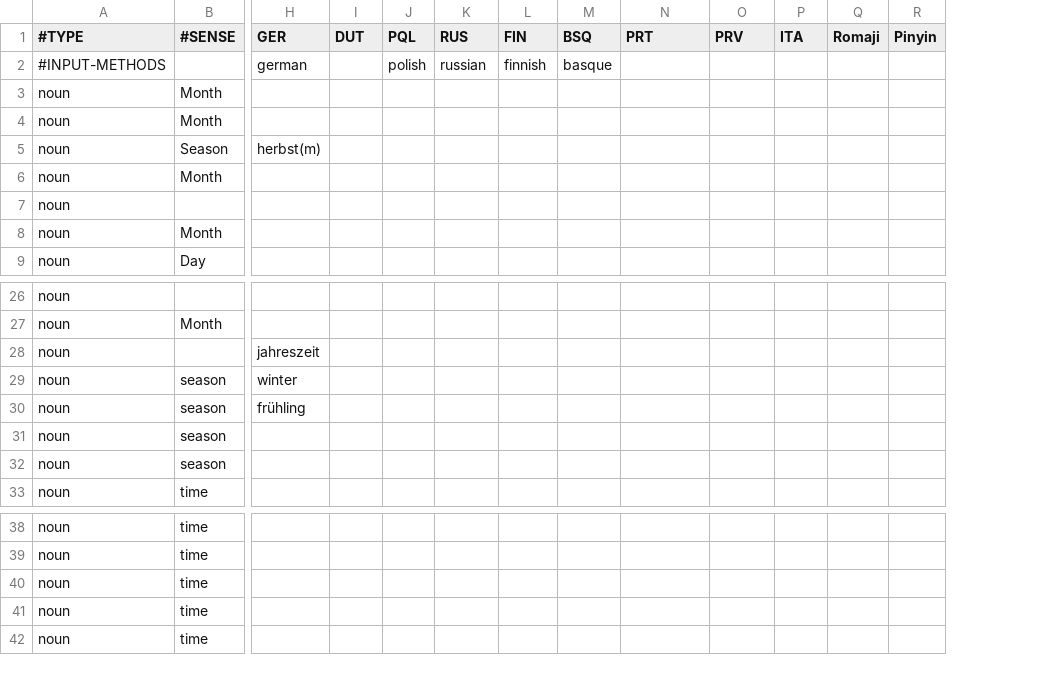
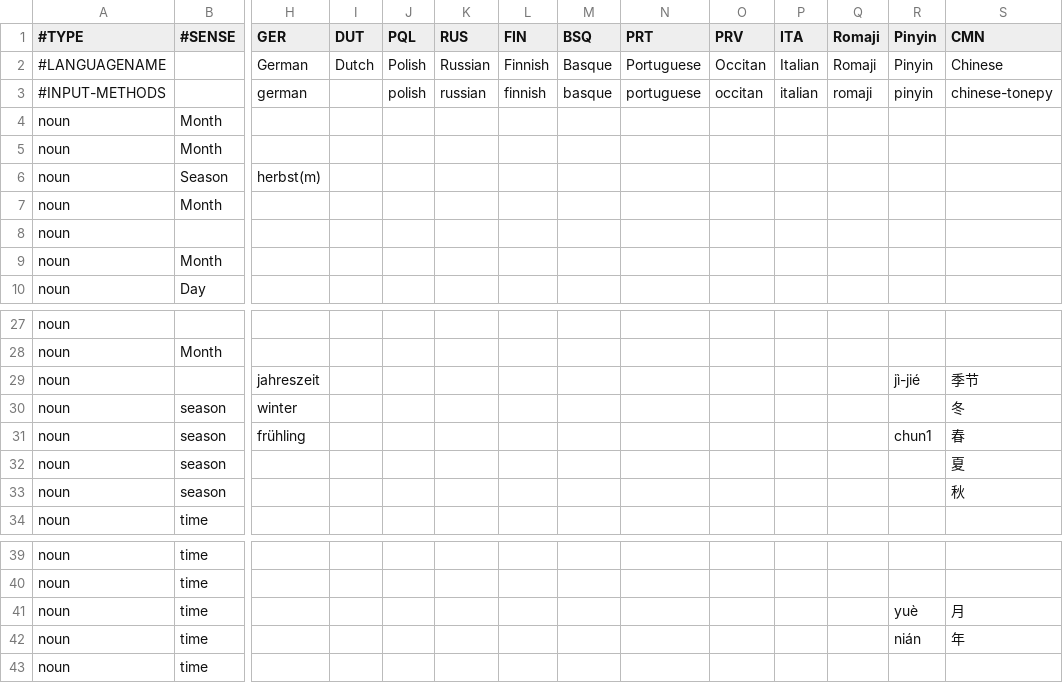
Before and after one commit to emacsattic/mulvoc, a CSV file: dictionaries/times.csv, drawn as a sheet; only a part is shown, gaps mark what is left out; addresses are those after the commit; rows hold the shown columns only; the diff names each change by its address in the sheet, - before the commit and + after, or states it on an @@ line.

Commit message:
more languages, more metadata

```diff
--- a/dictionaries/times.csv
+++ b/dictionaries/times.csv
+column S (CMN), row 3: chinese-tonepy; rows 29-33: 季节 | 冬 | 春 | 夏 | 秋; rows 41-42: 月 | 年
+row 2: #LANGUAGENAME |  | German | Dutch | Polish | Russian | Finnish | Basque | Portuguese | Occitan | Italian | Romaji | Pinyin | Chinese
-N3 (PRT): (empty)
+N3 (PRT): portuguese
-O3 (PRV): (empty)
+O3 (PRV): occitan
-P3 (ITA): (empty)
+P3 (ITA): italian
-Q3 (Romaji): (empty)
+Q3 (Romaji): romaji
-R3 (Pinyin): (empty)
+R3 (Pinyin): pinyin
-R29 (Pinyin): (empty)
+R29 (Pinyin): jì-jié
-R31 (Pinyin): (empty)
+R31 (Pinyin): chun1
-R41 (Pinyin): (empty)
+R41 (Pinyin): yuè
-R42 (Pinyin): (empty)
+R42 (Pinyin): nián
```
